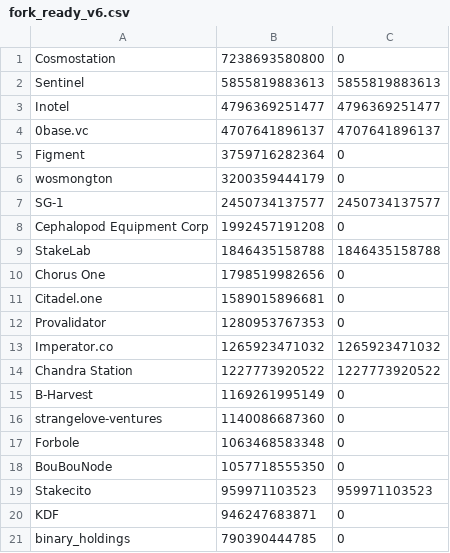
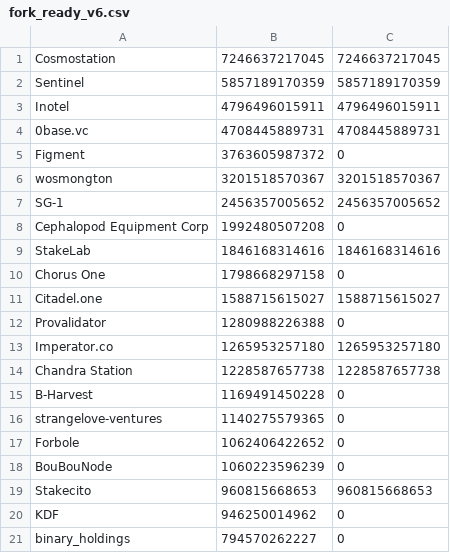
Before and after one commit to ValarDragon/OsmosisData, a CSV file: fork_ready_v6.csv, drawn as a sheet; only a part is shown; the diff covers the shown part only.

Commit message:
Update

```diff
--- a/fork_ready_v6.csv
+++ b/fork_ready_v6.csv
@@ -1,21 +1,21 @@
-Cosmostation, 7238693580800, 0
-Sentinel, 5855819883613, 5855819883613
-Inotel, 4796369251477, 4796369251477
-0base.vc, 4707641896137, 4707641896137
-Figment, 3759716282364, 0
-wosmongton, 3200359444179, 0
-SG-1, 2450734137577, 2450734137577
-Cephalopod Equipment Corp, 1992457191208, 0
-StakeLab, 1846435158788, 1846435158788
-Chorus One, 1798519982656, 0
-Citadel.one, 1589015896681, 0
-Provalidator, 1280953767353, 0
-Imperator.co, 1265923471032, 1265923471032
-Chandra Station , 1227773920522, 1227773920522
-B-Harvest, 1169261995149, 0
-strangelove-ventures, 1140086687360, 0
-Forbole, 1063468583348, 0
-BouBouNode, 1057718555350, 0
-Stakecito, 959971103523, 959971103523
-KDF, 946247683871, 0
-binary_holdings, 790390444785, 0
+Cosmostation, 7246637217045, 7246637217045
+Sentinel, 5857189170359, 5857189170359
+Inotel, 4796496015911, 4796496015911
+0base.vc, 4708445889731, 4708445889731
+Figment, 3763605987372, 0
+wosmongton, 3201518570367, 3201518570367
+SG-1, 2456357005652, 2456357005652
+Cephalopod Equipment Corp, 1992480507208, 0
+StakeLab, 1846168314616, 1846168314616
+Chorus One, 1798668297158, 0
+Citadel.one, 1588715615027, 1588715615027
+Provalidator, 1280988226388, 0
+Imperator.co, 1265953257180, 1265953257180
+Chandra Station , 1228587657738, 1228587657738
+B-Harvest, 1169491450228, 0
+strangelove-ventures, 1140275579365, 0
+Forbole, 1062406422652, 0
+BouBouNode, 1060223596239, 0
+Stakecito, 960815668653, 960815668653
+KDF, 946250014962, 0
+binary_holdings, 794570262227, 0
```
Also changed, not shown: 1 added row, 1 removed row and 69 edited cells elsewhere in this file.
